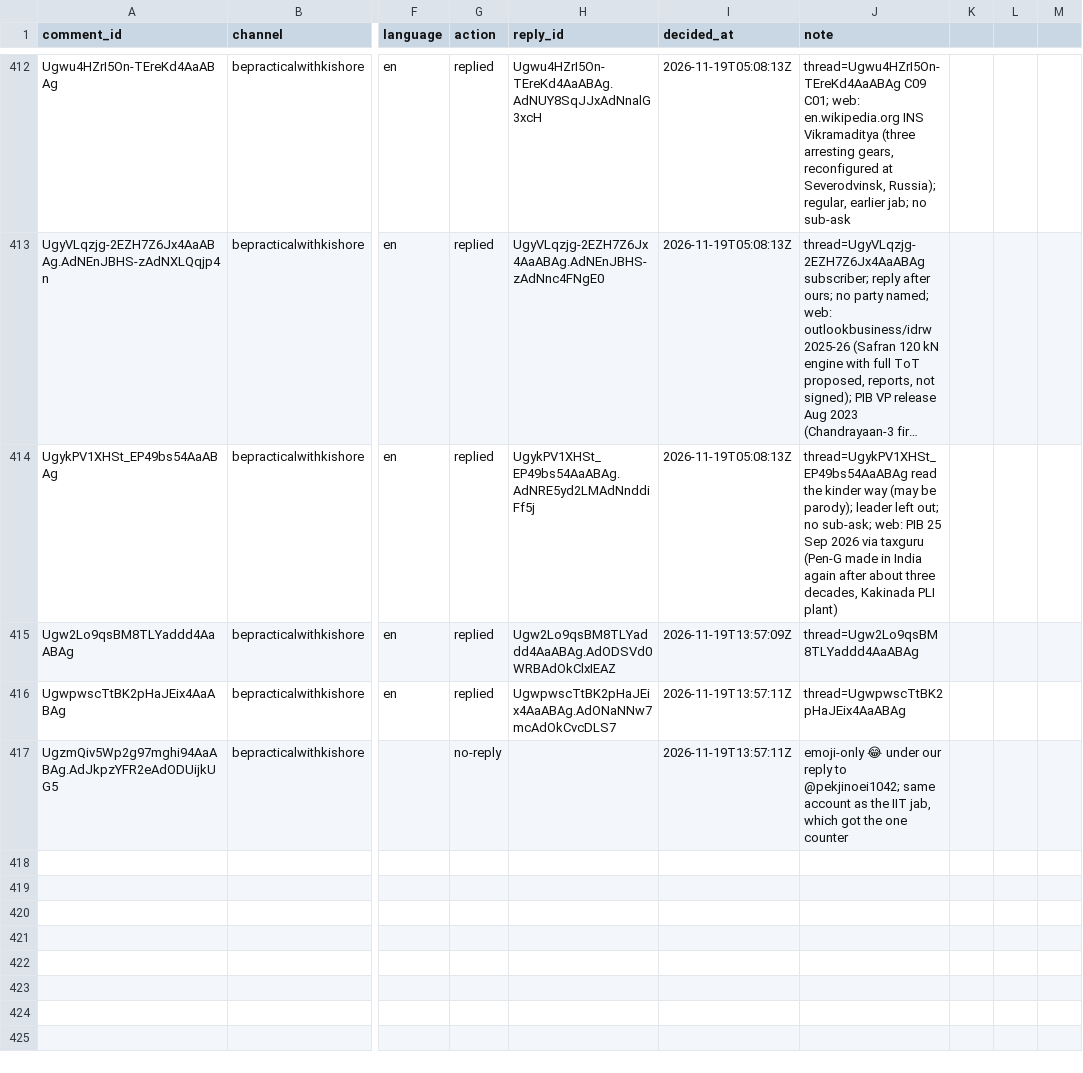
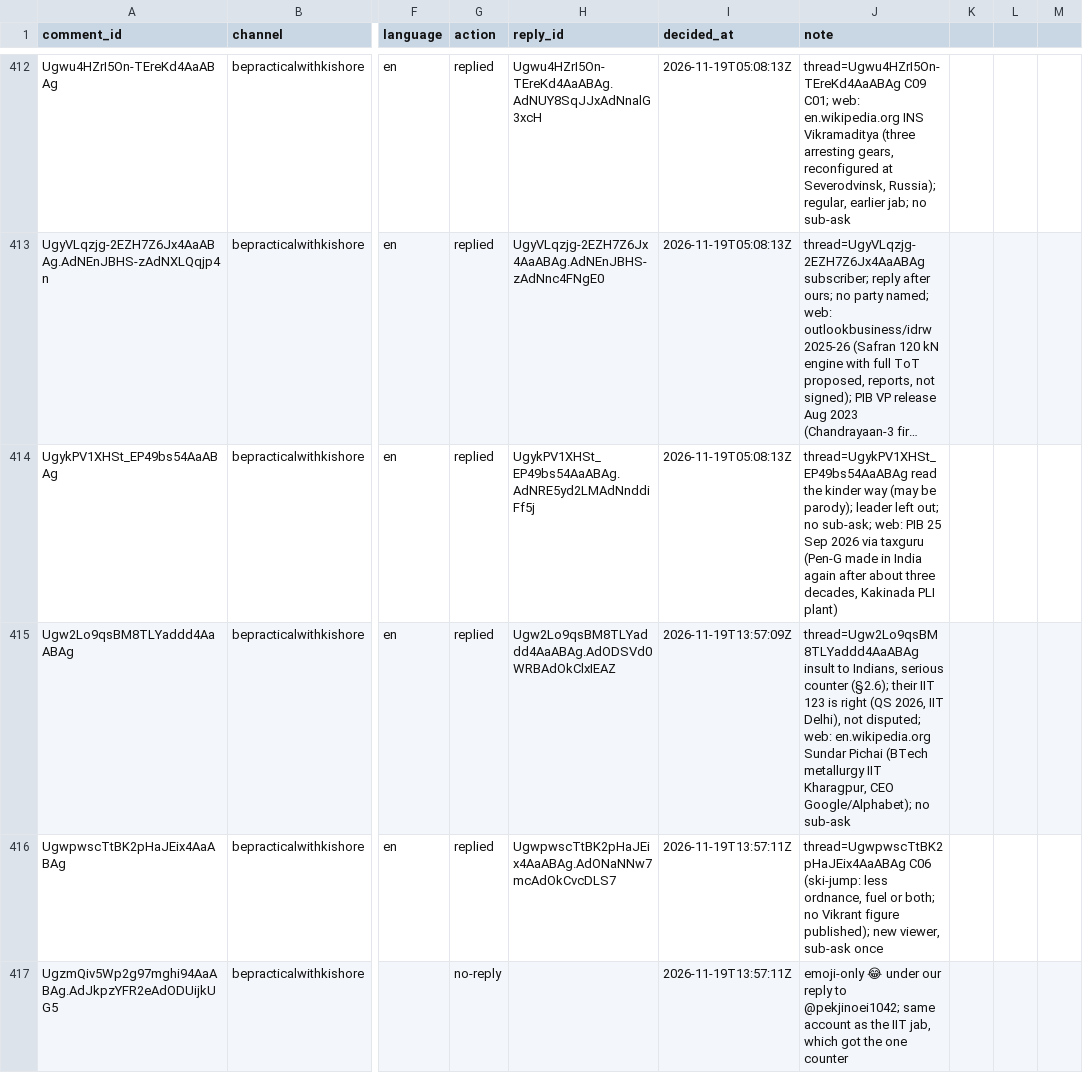
Before and after one commit to mkmk749278/Comments, a CSV file: state/handled.csv, drawn as a sheet; only a part is shown, gaps mark what is left out; long unchanged cells end in …; the diff names each change by its address in the sheet, - before the commit and + after, or states it on an @@ line.

```diff
--- a/state/handled.csv
+++ b/state/handled.csv
-J415 (note): thread=Ugw2Lo9qsBM8TLYaddd4AaABAg
+J415 (note): thread=Ugw2Lo9qsBM8TLYaddd4AaABAg insult to Indians, serious counter (§2.6); their IIT 123 is right (QS 2026, IIT Delhi), not disputed; web: en.wikipedia.org Sundar Pichai (BTech metallurgy IIT Kharagpur, CEO Google/Alphabet); no sub-ask
-J416 (note): thread=UgwpwscTtBK2pHaJEix4AaABAg
+J416 (note): thread=UgwpwscTtBK2pHaJEix4AaABAg C06 (ski-jump: less ordnance, fuel or both; no Vikrant figure published); new viewer, sub-ask once
```
